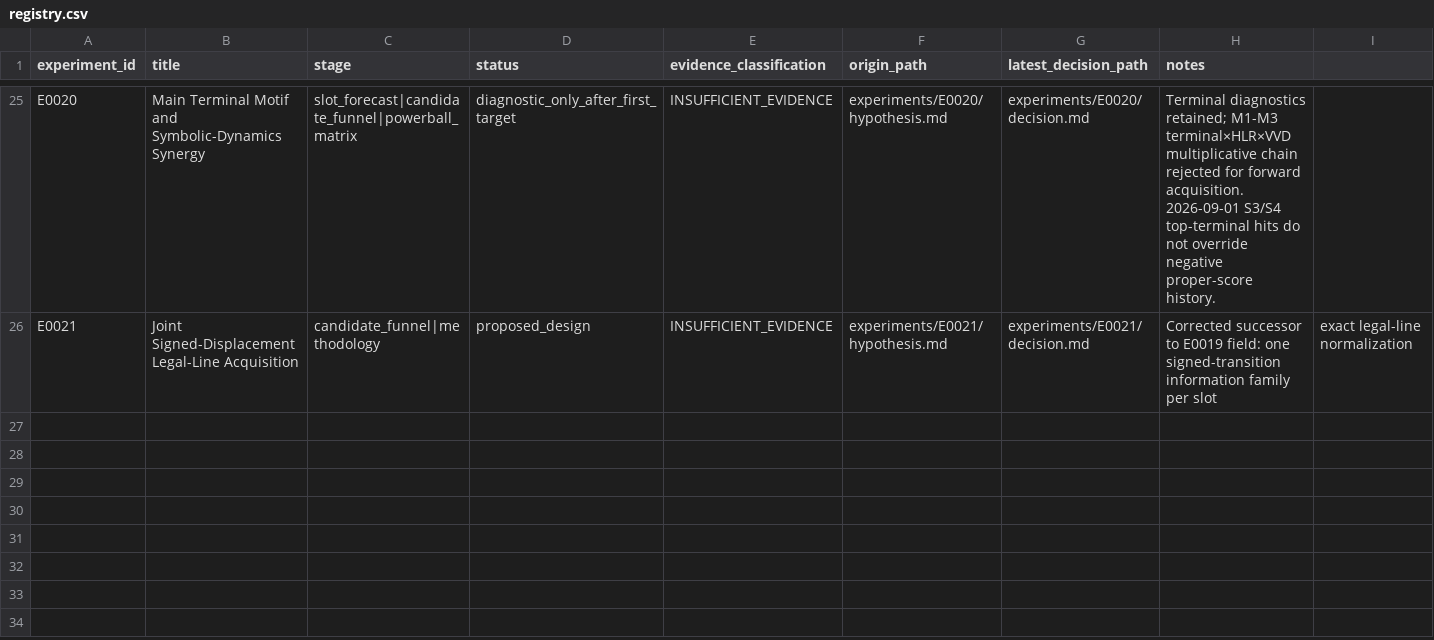
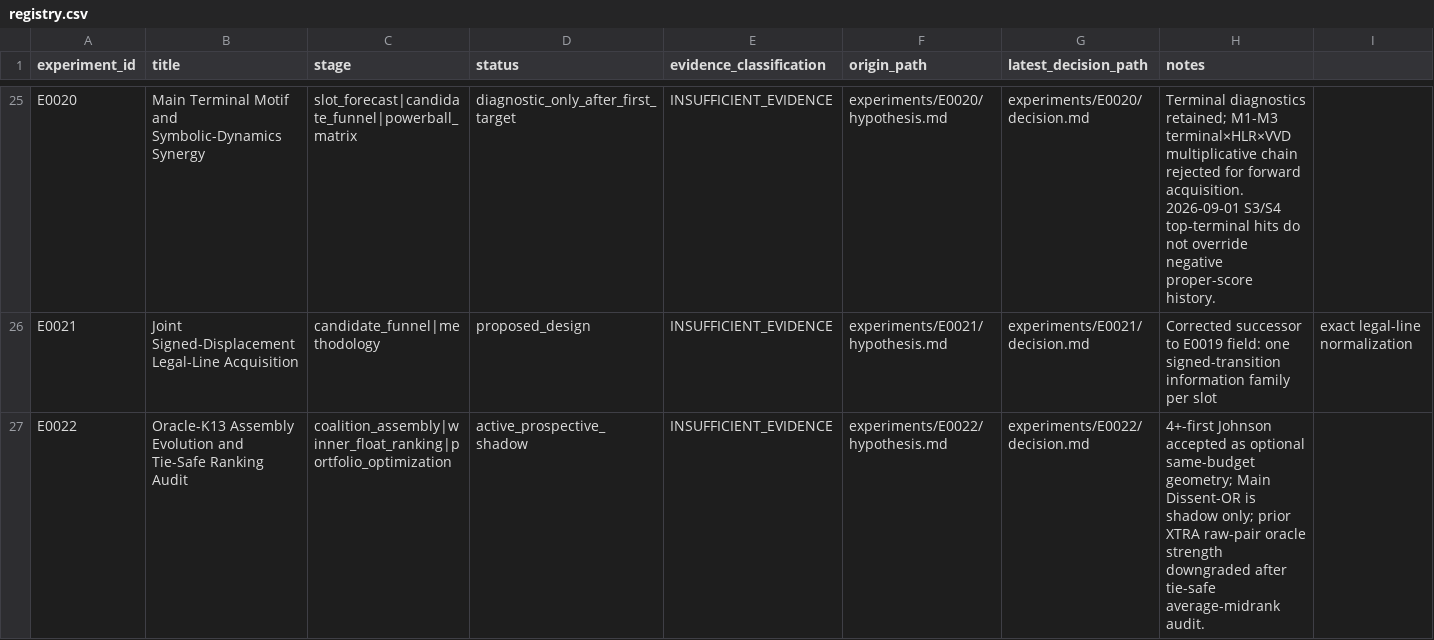
Before and after one commit to MJohnstonAI/Hybrid-Expert-Prediction-System, a CSV file: experiments/registry.csv, drawn as a sheet; only a part is shown, gaps mark what is left out; rows hold the shown columns only; the diff names each change by its address in the sheet, - before the commit and + after, or states it on an @@ line.

Commit message:
Register E0022 assembly evolution experiment

```diff
--- a/experiments/registry.csv
+++ b/experiments/registry.csv
+row 27: E0022 | Oracle-K13 Assembly Evolution and Tie-Safe Ranking Audit | coalition_assembly|winner_float_ranking|portfolio_optimization | active_prospective_shadow | INSUFFICIENT_EVIDENCE | experiments/E0022/hypothesis.md | experiments/E0022/decision.md | 4+-first Johnson accepted as optional same-budget geometry; Main Dissent-OR is shadow only; prior XTRA raw-pair oracle strength downgraded after tie-safe average-midrank audit.
```
